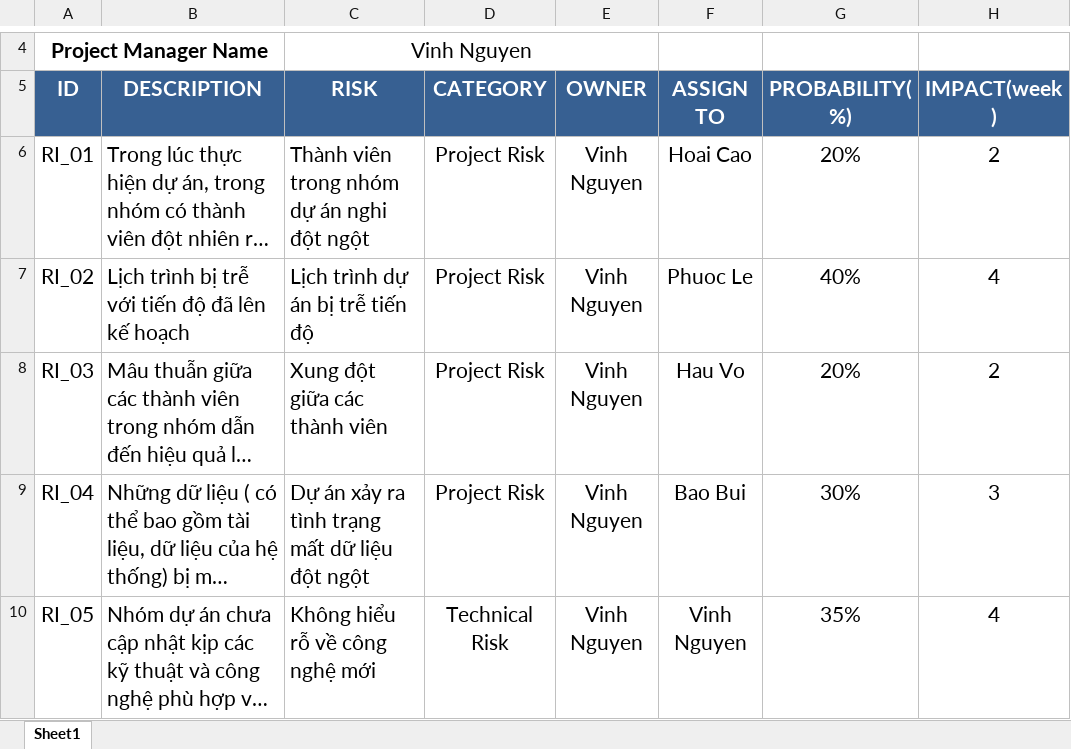
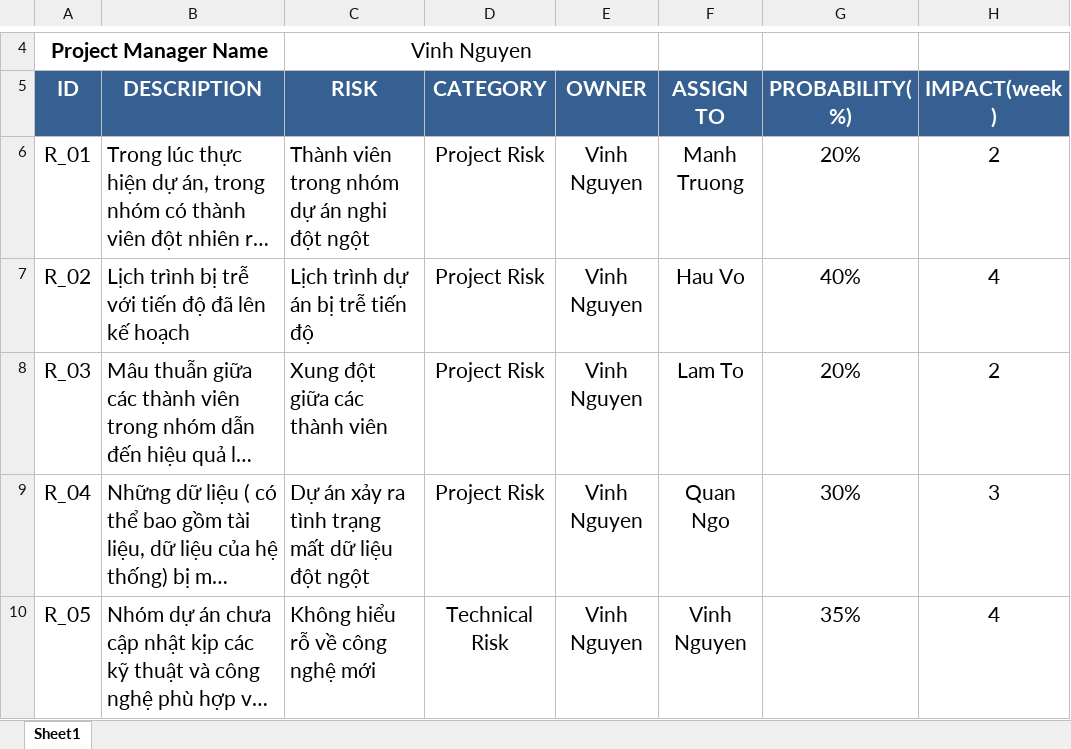
Before and after one commit to sonvinh/GENTLEMAN_CAPSTONE_DOCUMENT, an Excel workbook: Project/RCC_PM_RiskManagementLog.xlsx, sheet Sheet1, drawn as a sheet; only a part is shown, gaps mark what is left out; long unchanged cells end in …; values as stored, in another font and other column widths than the file's, no borders; the diff covers the shown part only; the diff names each change by its address in the sheet, - before the commit and + after, or states it on an @@ line.

```diff
--- a/Project/RCC_PM_RiskManagementLog.xlsx (sheet Sheet1)
+++ b/Project/RCC_PM_RiskManagementLog.xlsx (sheet Sheet1)
-A6 (ID): RI_01
+A6 (ID): R_01
-F6 (ASSIGN TO): Hoai Cao
+F6 (ASSIGN TO): Manh Truong
-A7 (ID): RI_02
+A7 (ID): R_02
-F7 (ASSIGN TO): Phuoc Le
+F7 (ASSIGN TO): Hau Vo
-A8 (ID): RI_03
+A8 (ID): R_03
-F8 (ASSIGN TO): Hau Vo
+F8 (ASSIGN TO): Lam To
-A9 (ID): RI_04
+A9 (ID): R_04
-F9 (ASSIGN TO): Bao Bui
+F9 (ASSIGN TO): Quan Ngo
-A10 (ID): RI_05
+A10 (ID): R_05
```
Also changed, not shown: 2 removed rows and 3 edited cells elsewhere in this sheet, formulas that keep their value.
